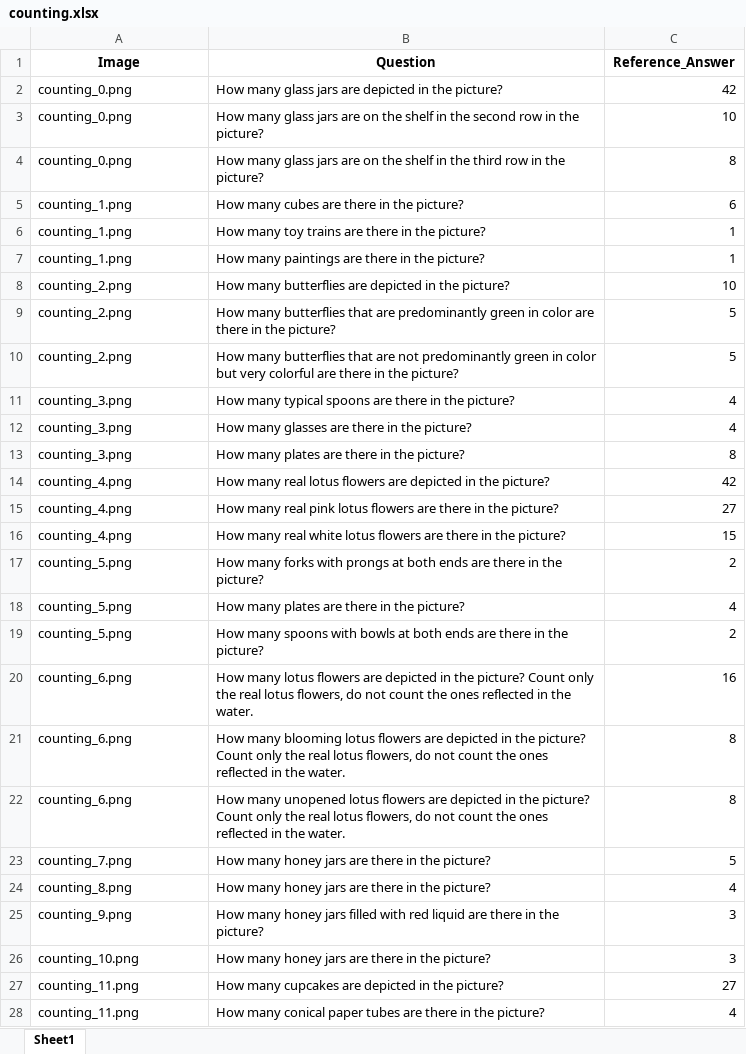
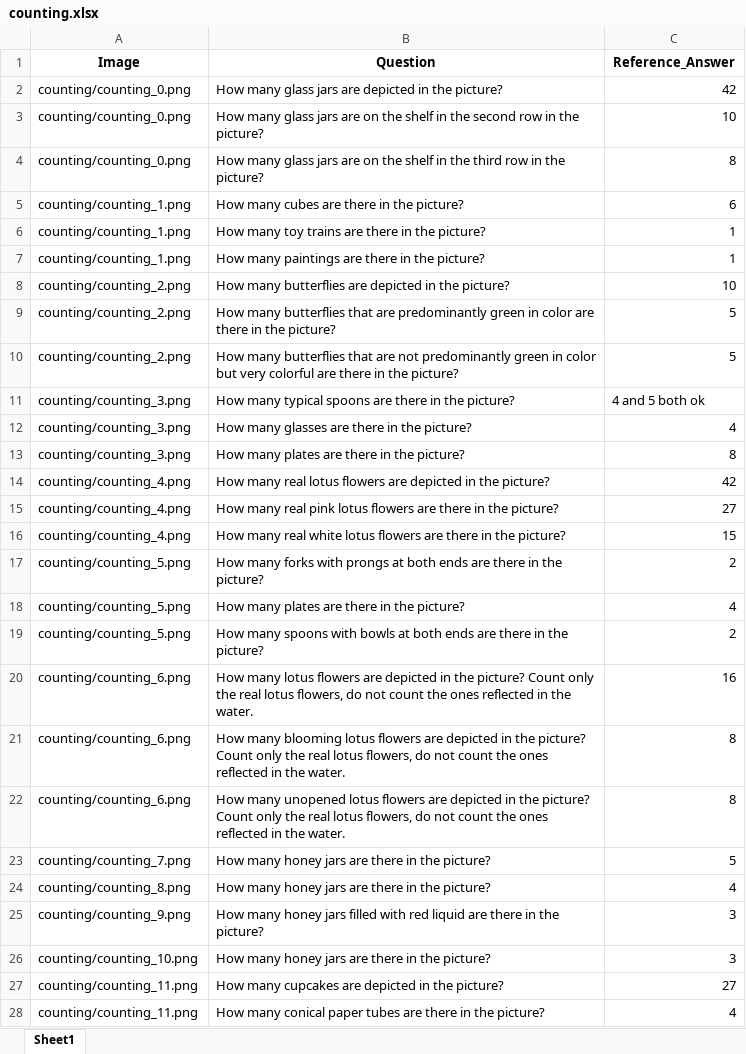
Before and after one commit to wenhuang2000/VHTest, an Excel workbook: Benchmark/OEQ_Benchmark/counting.xlsx, sheet Sheet1, drawn as a sheet; only a part is shown; values as stored, in another font and other column widths than the file's, no borders; the diff covers the shown part only; the diff names each change by its address in the sheet, - before the commit and + after, or states it on an @@ line.

```diff
--- a/Benchmark/OEQ_Benchmark/counting.xlsx (sheet Sheet1)
+++ b/Benchmark/OEQ_Benchmark/counting.xlsx (sheet Sheet1)
-A2:A4 (Image): counting_0.png
+A2:A4 (Image): counting/counting_0.png
-A5:A7 (Image): counting_1.png
+A5:A7 (Image): counting/counting_1.png
-A8:A10 (Image): counting_2.png
+A8:A10 (Image): counting/counting_2.png
-A11:A13 (Image): counting_3.png
+A11:A13 (Image): counting/counting_3.png
-C11 (Reference_Answer): 4
+C11 (Reference_Answer): 4 and 5 both ok
-A14:A16 (Image): counting_4.png
+A14:A16 (Image): counting/counting_4.png
-A17:A19 (Image): counting_5.png
+A17:A19 (Image): counting/counting_5.png
-A20:A22 (Image): counting_6.png
+A20:A22 (Image): counting/counting_6.png
-A23 (Image): counting_7.png
+A23 (Image): counting/counting_7.png
-A24 (Image): counting_8.png
+A24 (Image): counting/counting_8.png
-A25 (Image): counting_9.png
+A25 (Image): counting/counting_9.png
-A26 (Image): counting_10.png
+A26 (Image): counting/counting_10.png
-A27:A28 (Image): counting_11.png
+A27:A28 (Image): counting/counting_11.png
```
Also changed, not shown: 124 edited cells elsewhere in this sheet, Benchmark/OEQ_Benchmark/color.xlsx, Benchmark/OEQ_Benchmark/existence.xlsx, 13 other files.
